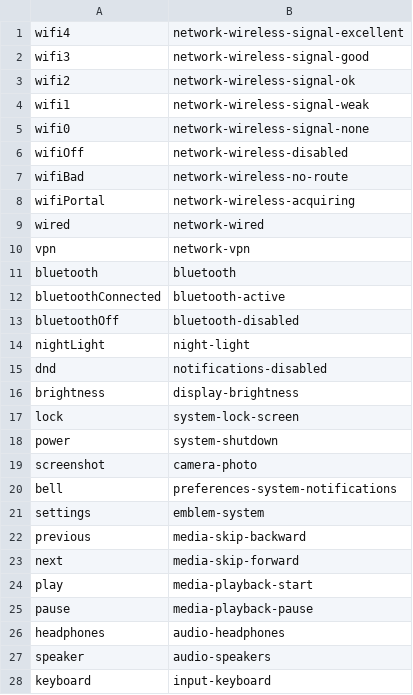
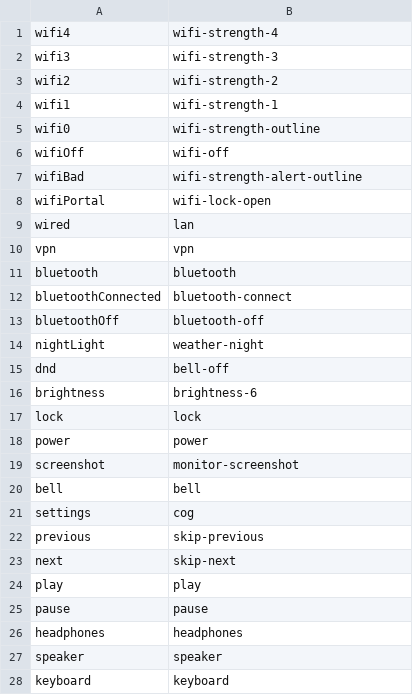
Before and after one commit to leierx/nixdots, a TSV file: modules/features/hyprland/scripts/symbols.tsv, drawn as a sheet; only a part is shown; the diff covers the shown part only.

Commit message:
feat(hyprland): the shell's symbols are Material Design Icons, filled, rather than Adwaita's

```diff
--- a/modules/features/hyprland/scripts/symbols.tsv
+++ b/modules/features/hyprland/scripts/symbols.tsv
@@ -1,28 +1,28 @@
-wifi4	network-wireless-signal-excellent
-wifi3	network-wireless-signal-good
-wifi2	network-wireless-signal-ok
-wifi1	network-wireless-signal-weak
-wifi0	network-wireless-signal-none
-wifiOff	network-wireless-disabled
-wifiBad	network-wireless-no-route
-wifiPortal	network-wireless-acquiring
-wired	network-wired
-vpn	network-vpn
+wifi4	wifi-strength-4
+wifi3	wifi-strength-3
+wifi2	wifi-strength-2
+wifi1	wifi-strength-1
+wifi0	wifi-strength-outline
+wifiOff	wifi-off
+wifiBad	wifi-strength-alert-outline
+wifiPortal	wifi-lock-open
+wired	lan
+vpn	vpn
 bluetooth	bluetooth
-bluetoothConnected	bluetooth-active
-bluetoothOff	bluetooth-disabled
-nightLight	night-light
-dnd	notifications-disabled
-brightness	display-brightness
-lock	system-lock-screen
-power	system-shutdown
-screenshot	camera-photo
-bell	preferences-system-notifications
-settings	emblem-system
-previous	media-skip-backward
-next	media-skip-forward
-play	media-playback-start
-pause	media-playback-pause
-headphones	audio-headphones
-speaker	audio-speakers
-keyboard	input-keyboard
+bluetoothConnected	bluetooth-connect
+bluetoothOff	bluetooth-off
+nightLight	weather-night
+dnd	bell-off
+brightness	brightness-6
+lock	lock
+power	power
+screenshot	monitor-screenshot
+bell	bell
+settings	cog
+previous	skip-previous
+next	skip-next
+play	play
+pause	pause
+headphones	headphones
+speaker	speaker
+keyboard	keyboard
```
Also changed, not shown: 34 edited cells elsewhere in this file, 7 other files.
